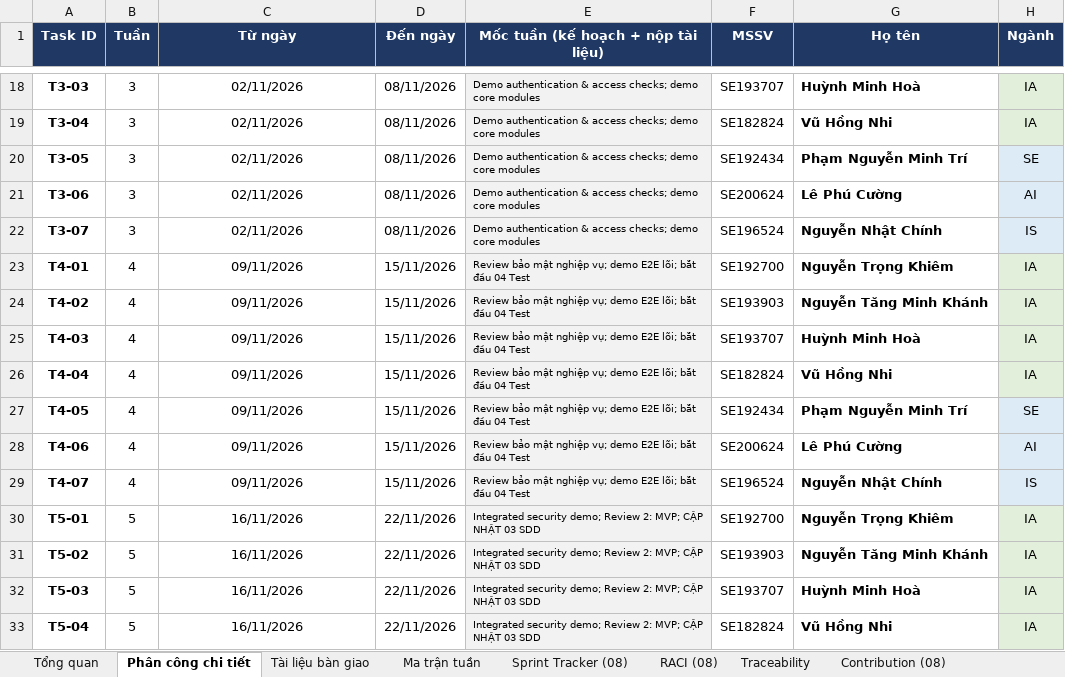
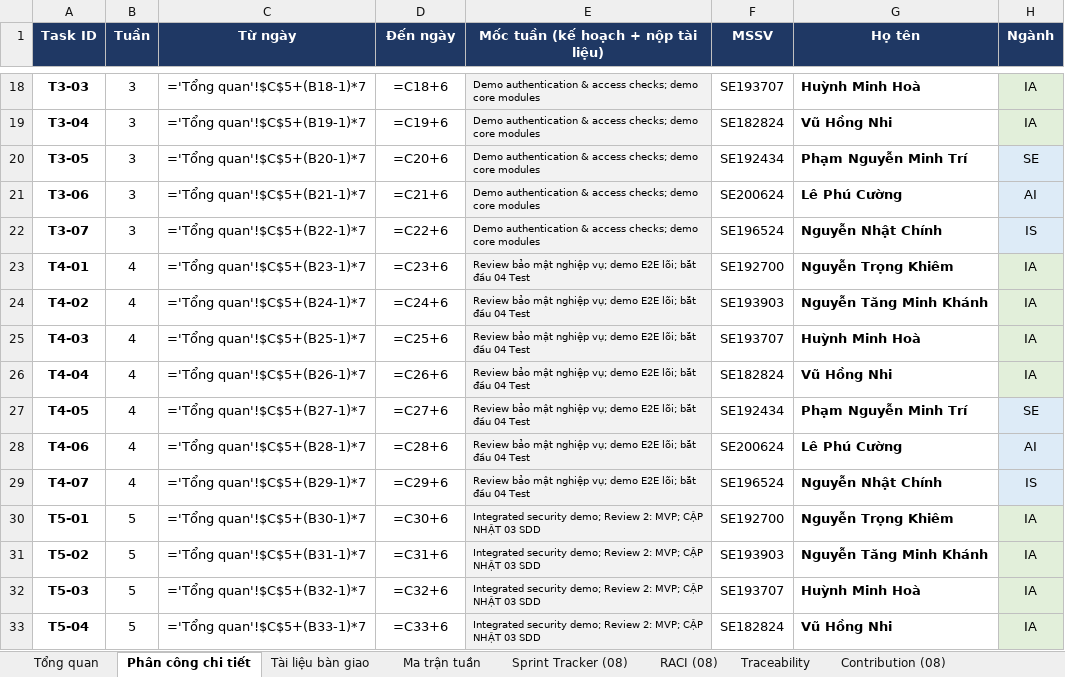
Before and after one commit to Tam3332/P01-IT-Helpdesk, an Excel workbook: docs/P01_Phan_cong_7_tuan.xlsx, sheet Phân công chi tiết, drawn as a sheet; only a part is shown, gaps mark what is left out; values as stored, in another font and other column widths than the file's, no borders; formulas without a stored value are shown as written; charts and pictures and conditional formats not drawn; the diff covers the shown part only; the diff names each change by its address in the sheet, - before the commit and + after, or states it on an @@ line.

```diff
--- a/docs/P01_Phan_cong_7_tuan.xlsx (sheet Phân công chi tiết)
+++ b/docs/P01_Phan_cong_7_tuan.xlsx (sheet Phân công chi tiết)
-C18 (Từ ngày): 02/11/2026
+C18 (Từ ngày): ='Tổng quan'!$C$5+(B18-1)*7
-D18 (Đến ngày): 08/11/2026
+D18 (Đến ngày): =C18+6
-C19 (Từ ngày): 02/11/2026
+C19 (Từ ngày): ='Tổng quan'!$C$5+(B19-1)*7
-D19 (Đến ngày): 08/11/2026
+D19 (Đến ngày): =C19+6
-C20 (Từ ngày): 02/11/2026
+C20 (Từ ngày): ='Tổng quan'!$C$5+(B20-1)*7
-D20 (Đến ngày): 08/11/2026
+D20 (Đến ngày): =C20+6
-C21 (Từ ngày): 02/11/2026
+C21 (Từ ngày): ='Tổng quan'!$C$5+(B21-1)*7
-D21 (Đến ngày): 08/11/2026
+D21 (Đến ngày): =C21+6
-C22 (Từ ngày): 02/11/2026
+C22 (Từ ngày): ='Tổng quan'!$C$5+(B22-1)*7
-D22 (Đến ngày): 08/11/2026
+D22 (Đến ngày): =C22+6
-C23 (Từ ngày): 09/11/2026
+C23 (Từ ngày): ='Tổng quan'!$C$5+(B23-1)*7
-D23 (Đến ngày): 15/11/2026
+D23 (Đến ngày): =C23+6
-C24 (Từ ngày): 09/11/2026
+C24 (Từ ngày): ='Tổng quan'!$C$5+(B24-1)*7
-D24 (Đến ngày): 15/11/2026
+D24 (Đến ngày): =C24+6
-C25 (Từ ngày): 09/11/2026
+C25 (Từ ngày): ='Tổng quan'!$C$5+(B25-1)*7
-D25 (Đến ngày): 15/11/2026
+D25 (Đến ngày): =C25+6
-C26 (Từ ngày): 09/11/2026
+C26 (Từ ngày): ='Tổng quan'!$C$5+(B26-1)*7
-D26 (Đến ngày): 15/11/2026
+D26 (Đến ngày): =C26+6
-C27 (Từ ngày): 09/11/2026
+C27 (Từ ngày): ='Tổng quan'!$C$5+(B27-1)*7
-D27 (Đến ngày): 15/11/2026
+D27 (Đến ngày): =C27+6
-C28 (Từ ngày): 09/11/2026
+C28 (Từ ngày): ='Tổng quan'!$C$5+(B28-1)*7
-D28 (Đến ngày): 15/11/2026
+D28 (Đến ngày): =C28+6
-C29 (Từ ngày): 09/11/2026
+C29 (Từ ngày): ='Tổng quan'!$C$5+(B29-1)*7
-D29 (Đến ngày): 15/11/2026
+D29 (Đến ngày): =C29+6
-C30 (Từ ngày): 16/11/2026
+C30 (Từ ngày): ='Tổng quan'!$C$5+(B30-1)*7
-D30 (Đến ngày): 22/11/2026
+D30 (Đến ngày): =C30+6
-C31 (Từ ngày): 16/11/2026
+C31 (Từ ngày): ='Tổng quan'!$C$5+(B31-1)*7
-D31 (Đến ngày): 22/11/2026
+D31 (Đến ngày): =C31+6
-C32 (Từ ngày): 16/11/2026
+C32 (Từ ngày): ='Tổng quan'!$C$5+(B32-1)*7
-D32 (Đến ngày): 22/11/2026
+D32 (Đến ngày): =C32+6
-C33 (Từ ngày): 16/11/2026
+C33 (Từ ngày): ='Tổng quan'!$C$5+(B33-1)*7
-D33 (Đến ngày): 22/11/2026
+D33 (Đến ngày): =C33+6
```
Also changed, not shown: 69 edited cells elsewhere in this sheet, sheet Tiến độ, sheet Tài liệu bàn giao, sheet Traceability, sheet Sprint Tracker (08), sheet Ma trận tuần, sheet Tổng quan, charts or pictures.
